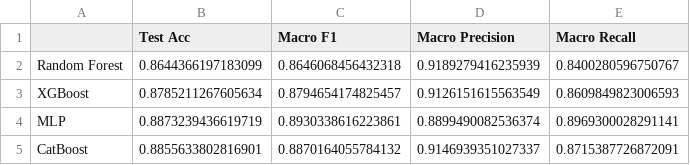
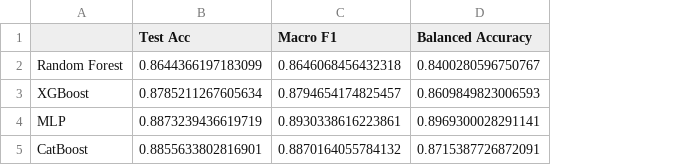
Before and after one commit to DavideLigari01/advanced-biomedical-project, a CSV file: models/results/results_models_comparison_best_features_both.csv, drawn as a sheet; removed rows and columns are numbered as before the commit, all else as after; the diff names each change by its address in the sheet, - before the commit and + after, or states it on an @@ line.

```diff
--- a/models/results/results_models_comparison_best_features_both.csv
+++ b/models/results/results_models_comparison_best_features_both.csv
-column D (Macro Precision), rows 2-5: 0.9189279416235939 | 0.9126151615563549 | 0.8899490082536374 | 0.9146939351027337
-D1: Macro Recall
+D1: Balanced Accuracy
```
Also changed, not shown: models/results/results_models_comparison_both.csv, notebooks/models/catboost_info/learn_error.tsv, 10 other files.
